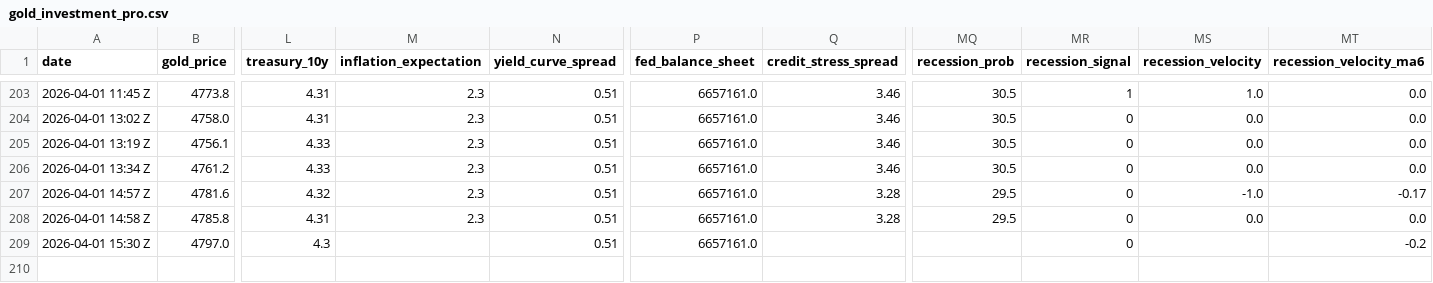
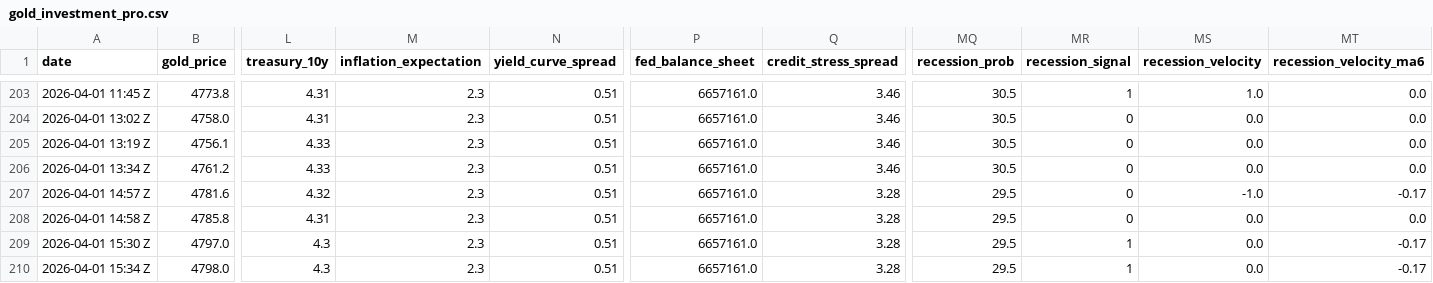
Before and after one commit to arthurcwlau/gold-price-predictor, a CSV file: gold_investment_pro.csv, drawn as a sheet; only a part is shown, gaps mark what is left out; rows hold the shown columns only; the diff names each change by its address in the sheet, - before the commit and + after, or states it on an @@ line.

Commit message:
📊 Dynamic Discovery Update: Wed Apr  1 15:34:55 UTC 2026

```diff
--- a/gold_investment_pro.csv
+++ b/gold_investment_pro.csv
-M209 (inflation_expectation): (empty)
+M209 (inflation_expectation): 2.3
-Q209 (credit_stress_spread): (empty)
+Q209 (credit_stress_spread): 3.28
-MQ209 (recession_prob): (empty)
+MQ209 (recession_prob): 29.5
-MR209 (recession_signal): 0
+MR209 (recession_signal): 1
-MS209 (recession_velocity): (empty)
+MS209 (recession_velocity): 0.0
-MT209 (recession_velocity_ma6): -0.2
+MT209 (recession_velocity_ma6): -0.17
+row 210: 2026-04-01 15:34 Z | 4798.0 | 4.3 | 2.3 | 0.51 | 6657161.0 | 3.28 | 29.5 | 1 | 0.0 | -0.17
```
